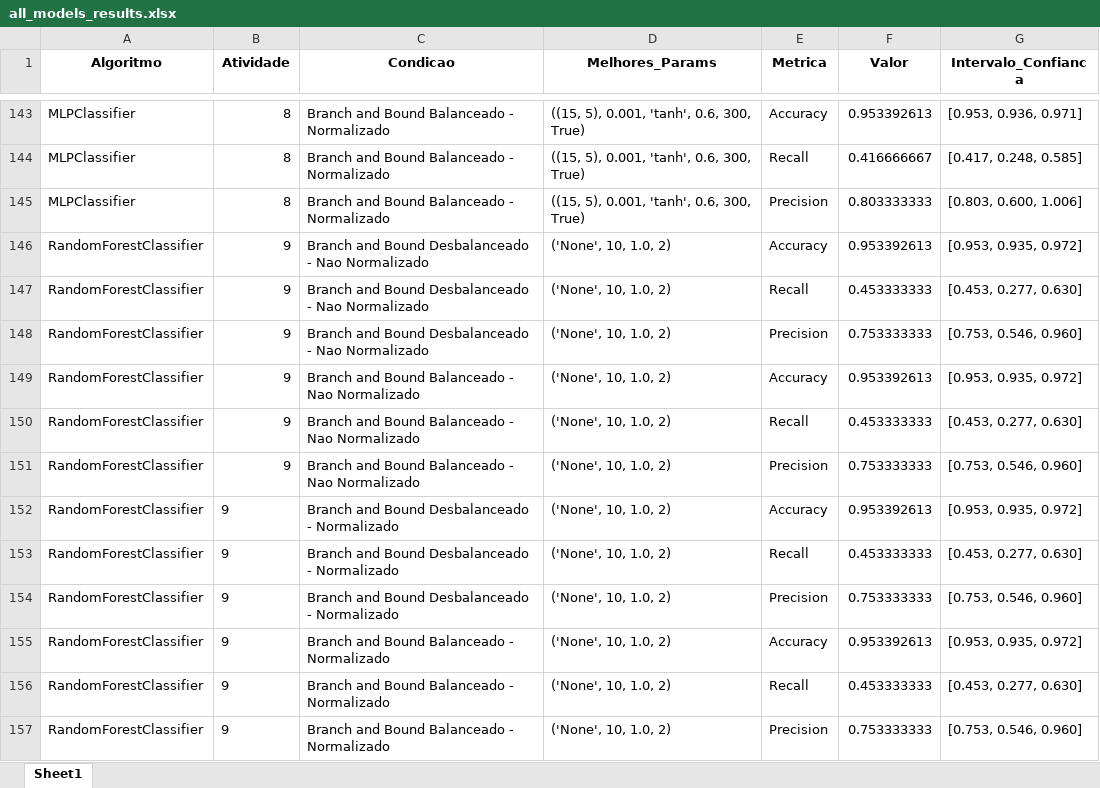
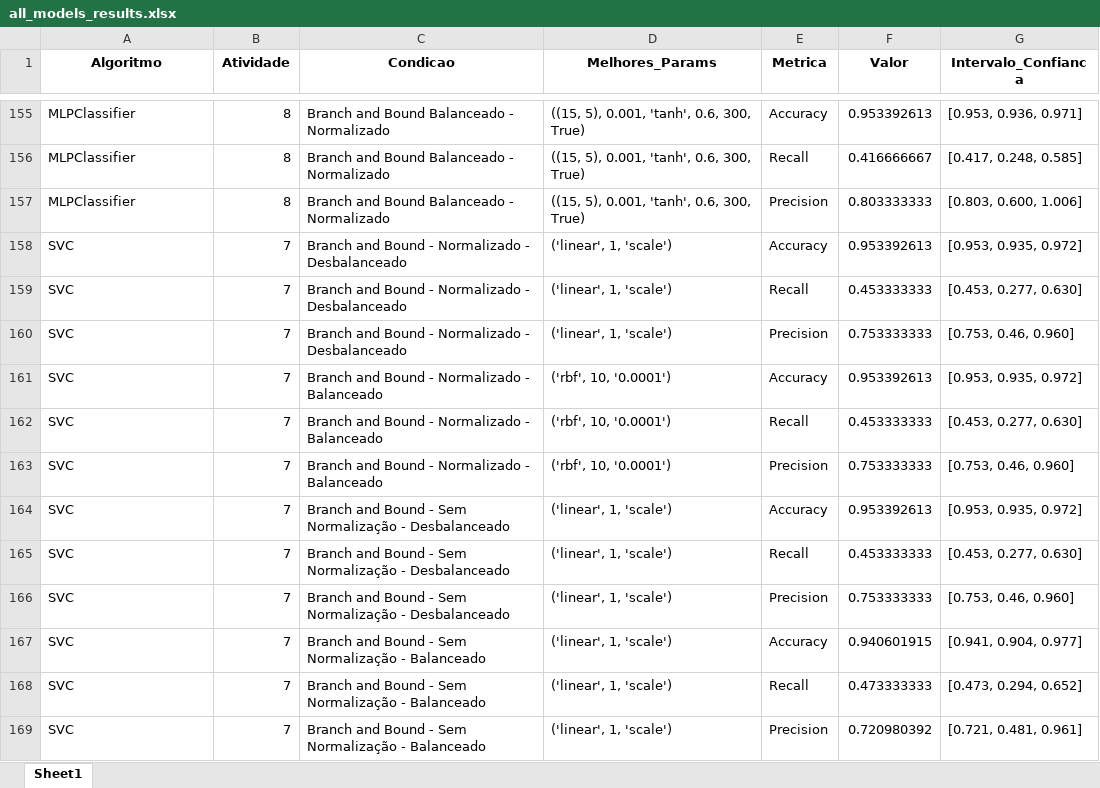
Before and after one commit to jcabralc/projeto_SIN5007_rec_padroes, an Excel workbook: model_results/all_models_results.xlsx, sheet Sheet1, drawn as a sheet; only a part is shown, gaps mark what is left out; values as stored, in another font and other column widths than the file's, no borders; addresses are those after the commit; the diff covers the shown part only; the diff names each change by its address in the sheet, - before the commit and + after, or states it on an @@ line.

Commit message:
Add files via upload

```diff
--- a/model_results/all_models_results.xlsx (sheet Sheet1)
+++ b/model_results/all_models_results.xlsx (sheet Sheet1)
-A158:A165 (Algoritmo): RandomForestClassifier
+A158:A165 (Algoritmo): SVC
-B158:B165 (Atividade): 9
+B158:B165 (Atividade): 7
-C158:C160 (Condicao): …and Bound Desbalanceado - Nao Normalizado
+C158:C160 (Condicao): …and Bound - Normalizado - Desbalanceado
-D158:D160 (Melhores_Params): ('None', 10, 1.0, 2)
+D158:D160 (Melhores_Params): ('linear', 1, 'scale')
-G160 (Intervalo_Confianca): [0.753, 0.546, 0.960]
+G160 (Intervalo_Confianca): [0.753, 0.46, 0.960]
-C161:C163 (Condicao): Branch and Bound Balanceado - Nao Normalizado
+C161:C163 (Condicao): Branch and Bound - Normalizado - Balanceado
-D161:D163 (Melhores_Params): ('None', 10, 1.0, 2)
+D161:D163 (Melhores_Params): ('rbf', 10, '0.0001')
-G163 (Intervalo_Confianca): [0.753, 0.546, 0.960]
+G163 (Intervalo_Confianca): [0.753, 0.46, 0.960]
-C164:C165 (Condicao): …and Bound Desbalanceado - Normalizado
+C164:C165 (Condicao): …and Bound - Sem Normalização - Desbalanceado
-D164:D165 (Melhores_Params): ('None', 10, 1.0, 2)
+D164:D165 (Melhores_Params): ('linear', 1, 'scale')
@@ row 154 moved to row 70: RandomForestClassifier @@
@@ row 155 moved to row 71: RandomForestClassifier @@
@@ row 156 moved to row 72: RandomForestClassifier @@
@@ row 157 moved to row 73: RandomForestClassifier @@
+row 166: SVC | 7 | Branch and Bound - Sem Normalização - Desbalanceado | ('linear', 1, 'scale') | Precision | 0.753333333 | [0.753, 0.46, 0.960]
+row 167: SVC | 7 | Branch and Bound - Sem Normalização - Balanceado | ('linear', 1, 'scale') | Accuracy | 0.940601915 | [0.941, 0.904, 0.977]
+row 168: SVC | 7 | Branch and Bound - Sem Normalização - Balanceado | ('linear', 1, 'scale') | Recall | 0.473333333 | [0.473, 0.294, 0.652]
+row 169: SVC | 7 | Branch and Bound - Sem Normalização - Balanceado | ('linear', 1, 'scale') | Precision | 0.720980392 | [0.721, 0.481, 0.961]
```
Also changed, not shown: 8 added rows and 69 moved rows elsewhere in this sheet.
